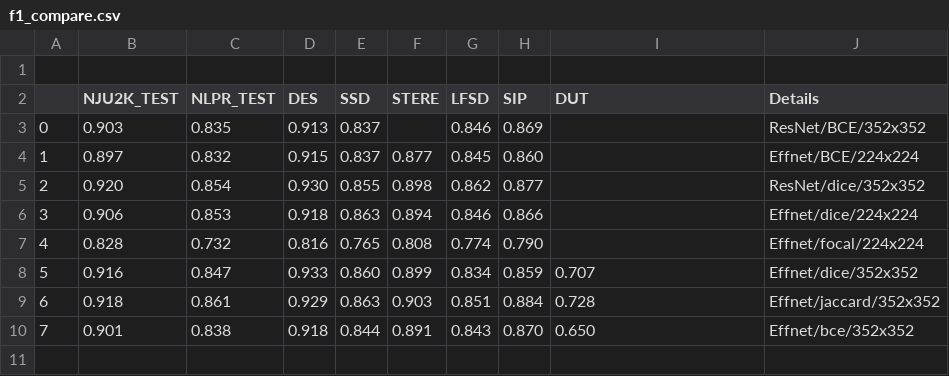
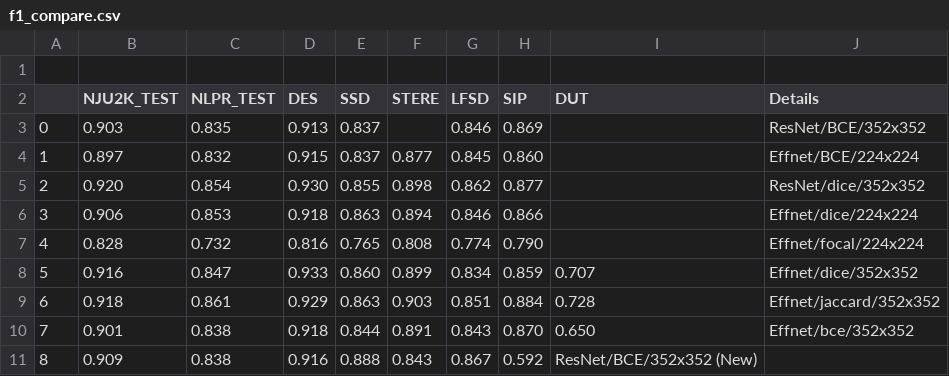
Before and after one commit to ArtamonovDen/rgbd-research, a CSV file: experiments/f1_compare.csv, drawn as a sheet.

```diff
--- a/experiments/f1_compare.csv
+++ b/experiments/f1_compare.csv
@@ -10 +10,2 @@
 7,0.901,0.838,0.918,0.844,0.891,0.843,0.870,0.650,Effnet/bce/352x352
+8,0.909, 0.838,0.916,0.888,0.843,0.867,0.592,ResNet/BCE/352x352 (New)
```
Also changed, not shown: experiments/mae_compare.csv.
